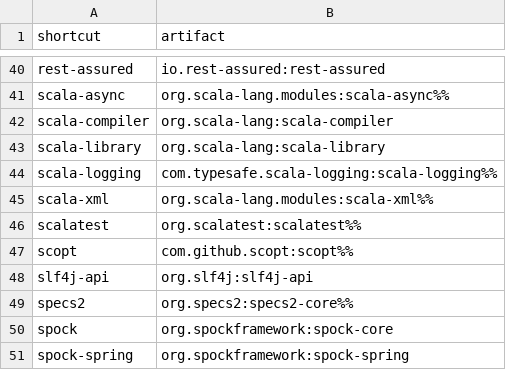
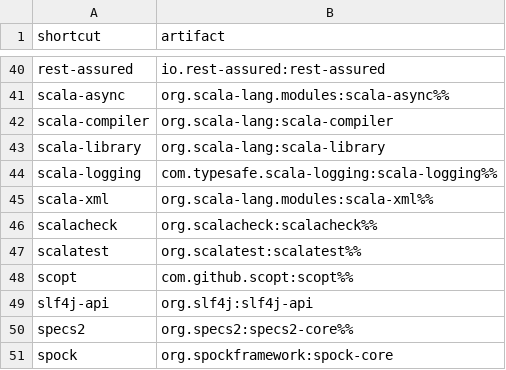
Before and after one commit to d10xa/jadd, a CSV file: src/main/resources/jadd-shortcuts.csv, drawn as a sheet; only a part is shown, gaps mark what is left out; the shorter side is filled out with more unchanged rows; the diff names each change by its address in the sheet, - before the commit and + after, or states it on an @@ line.

```diff
--- a/src/main/resources/jadd-shortcuts.csv
+++ b/src/main/resources/jadd-shortcuts.csv
+row 46: scalacheck | org.scalacheck:scalacheck%%
```
Also changed, not shown: 4 other files.
